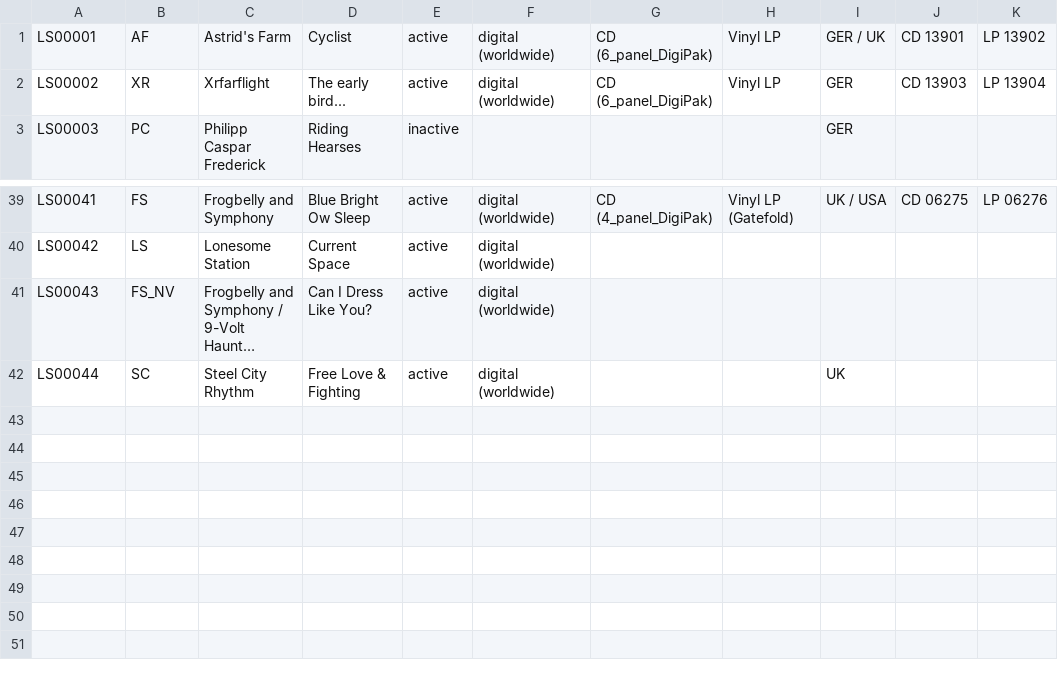
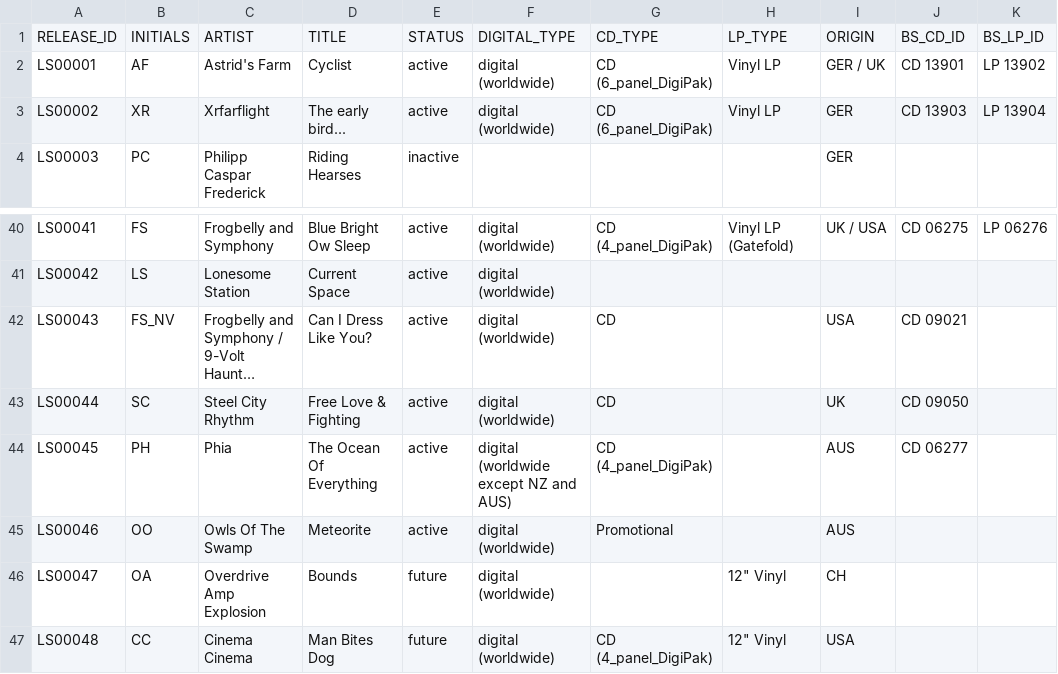
Before and after one commit to bholzman/labelshipper, a CSV file: etc/accounts.csv, drawn as a sheet; only a part is shown, gaps mark what is left out; long unchanged cells end in …; addresses are those after the commit; the diff names each change by its address in the sheet, - before the commit and + after, or states it on an @@ line.

```diff
--- a/etc/accounts.csv
+++ b/etc/accounts.csv
+row 1: RELEASE_ID | INITIALS | ARTIST | TITLE | STATUS | DIGITAL_TYPE | CD_TYPE | LP_TYPE | ORIGIN | BS_CD_ID | BS_LP_ID
-G42:G43: (empty)
+G42:G43: CD
-I42: (empty)
+I42: USA
-J42: (empty)
+J42: CD 09021
-J43: (empty)
+J43: CD 09050
+row 44: LS00045 | PH | Phia | The Ocean Of Everything | active | digital (worldwide except NZ and AUS) | CD (4_panel_DigiPak) |  | AUS | CD 06277
+row 45: LS00046 | OO | Owls Of The Swamp | Meteorite | active | digital (worldwide) | Promotional |  | AUS
+row 46: LS00047 | OA | Overdrive Amp Explosion | Bounds | future | digital (worldwide) |  | 12" Vinyl | CH
+row 47: LS00048 | CC | Cinema Cinema | Man Bites Dog | future | digital (worldwide) | CD (4_panel_DigiPak) | 12" Vinyl | USA
```
Also changed, not shown: direct/2015-stock-correction.csv, direct/2015-transactions.csv, 23 other files.
